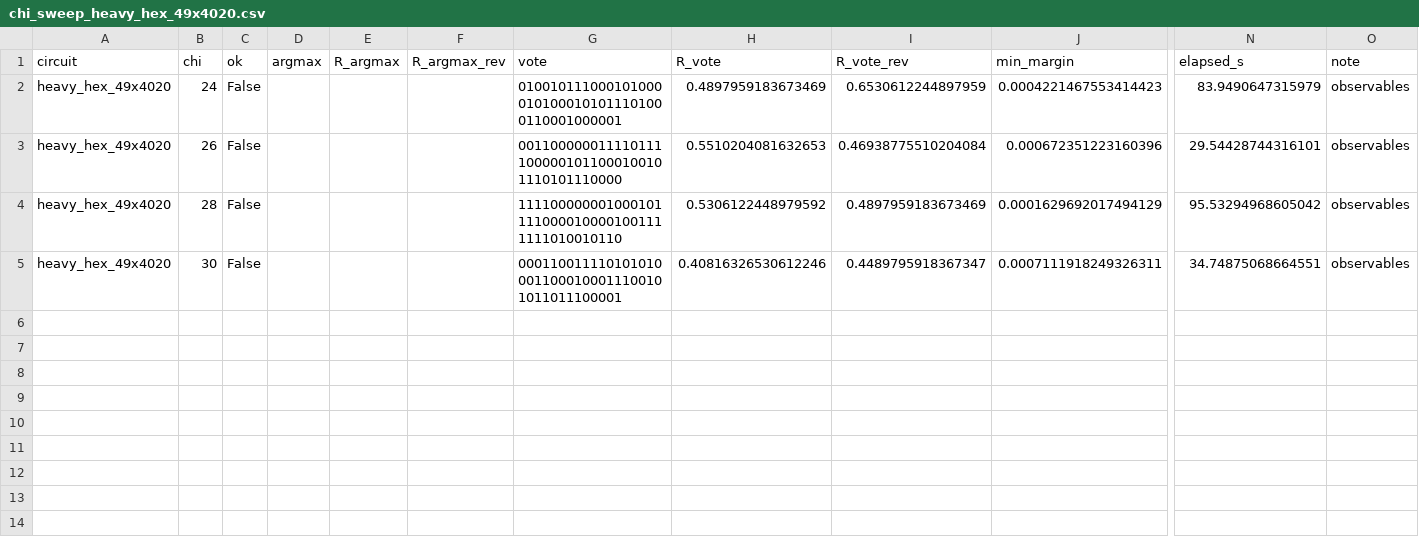
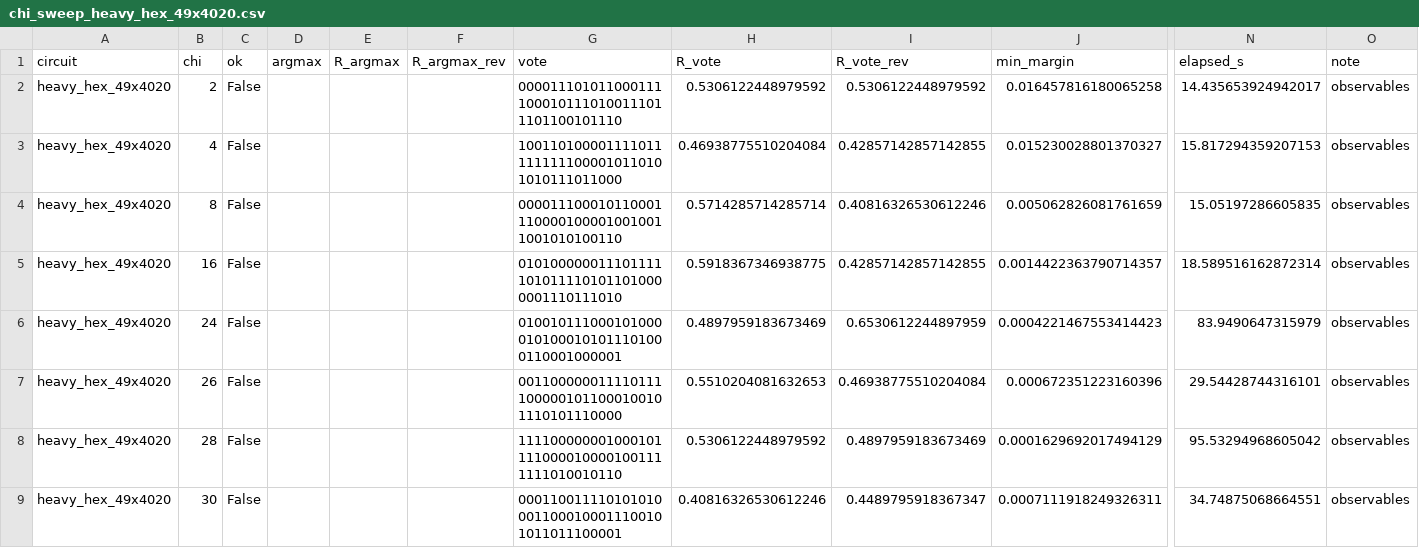
Before and after one commit to ChengFoon0602/Peaked-circuits, a CSV file: autotest_results/p3_platform_mps/chi_sweep_heavy_hex_49x4020.csv, drawn as a sheet; only a part is shown, gaps mark what is left out; rows hold the shown columns only; the diff names each change by its address in the sheet, - before the commit and + after, or states it on an @@ line.

Commit message:
platform: eight chi values on one readout; R is flat, |<Z>| shrinks
All eight chi (2..30) now use the observable route, so the curve has a single
readout and a single bit order. R averages 0.482 (189/392 correct vs 196
expected), chi^2 = 9.14 on 7 dof, p = 0.243 - consistent with pure chance.

The informative column is the magnitude: mean |<Z_i>| falls monotonically
0.455 -> 0.111 while the signs stay random. The MPS converges on how much
polarisation there is, not on which side - and the peak string is decided
entirely by the latter.

Figure now has two panels; the earlier single-panel version mixed readouts.

```diff
--- a/autotest_results/p3_platform_mps/chi_sweep_heavy_hex_49x4020.csv
+++ b/autotest_results/p3_platform_mps/chi_sweep_heavy_hex_49x4020.csv
+row 2: heavy_hex_49x4020 | 2 | False |  |  |  | 0000111010110001111000101110100111011101100101110 | 0.5306122448979592 | 0.5306122448979592 | 0.016457816180065258 | 14.435653924942017 | observables
+row 3: heavy_hex_49x4020 | 4 | False |  |  |  | 1001101000011110111111111000010110101010111011000 | 0.46938775510204084 | 0.42857142857142855 | 0.015230028801370327 | 15.817294359207153 | observables
+row 4: heavy_hex_49x4020 | 8 | False |  |  |  | 0000111000101100011100001000010010011001010100110 | 0.5714285714285714 | 0.40816326530612246 | 0.005062826081761659 | 15.05197286605835 | observables
+row 5: heavy_hex_49x4020 | 16 | False |  |  |  | 0101000000111011111010111101011010000001110111010 | 0.5918367346938775 | 0.42857142857142855 | 0.0014422363790714357 | 18.589516162872314 | observables
```
Also changed, not shown: 6 other files.
